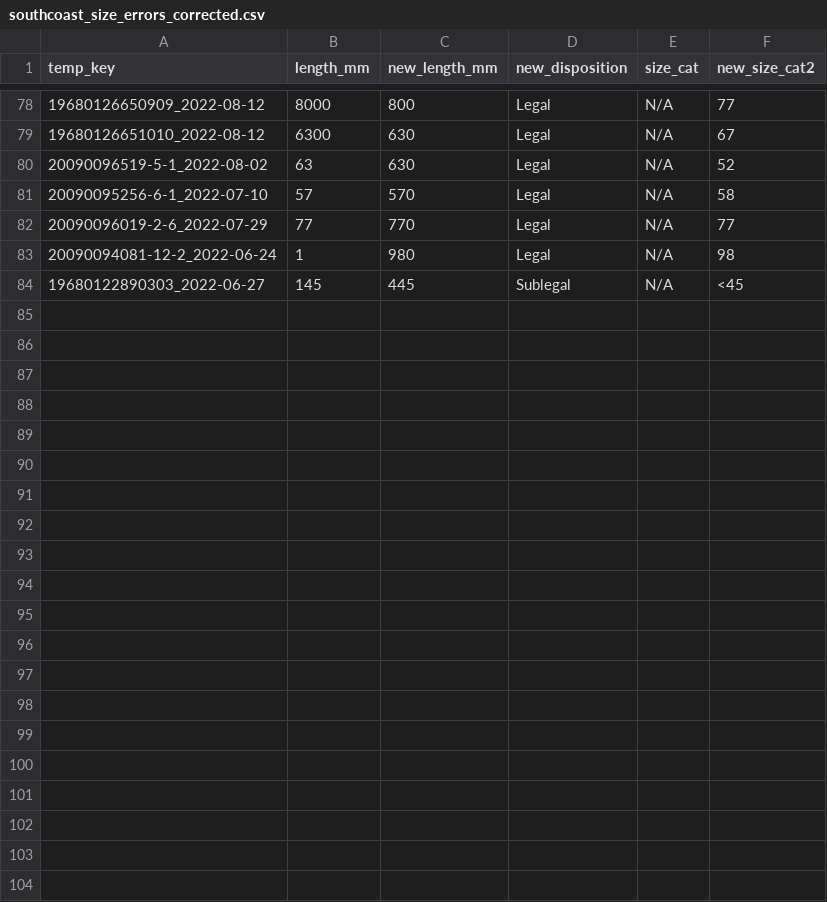
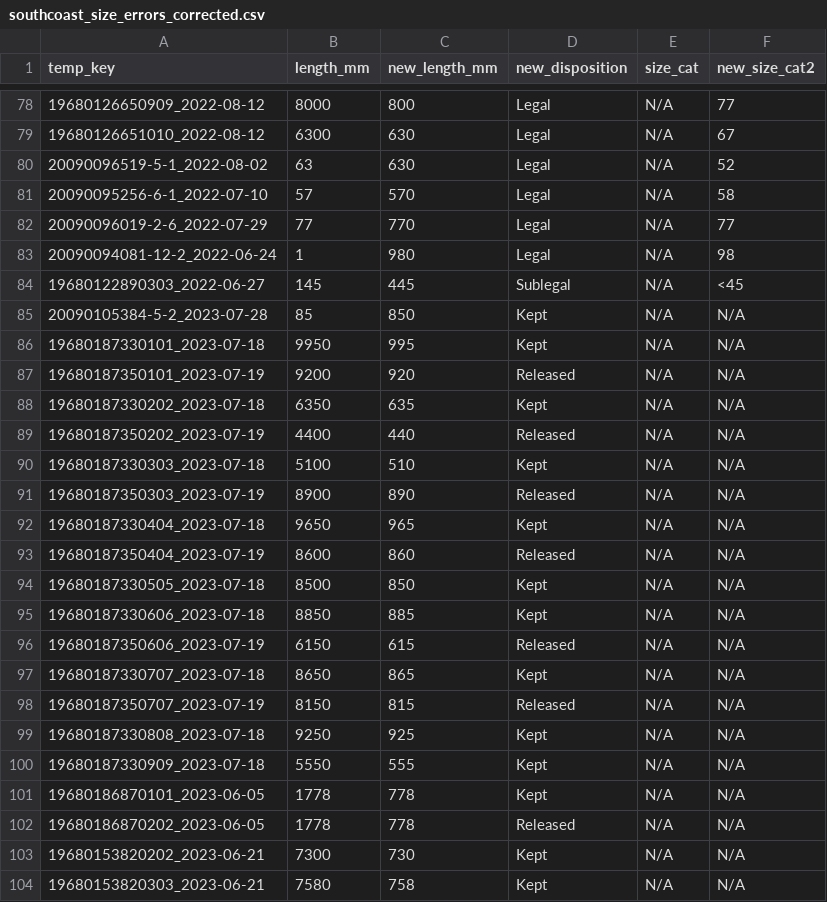
Before and after one commit to Pacific-salmon-assess/chinAvailability, a CSV file: data/rec/southcoast_size_errors_corrected.csv, drawn as a sheet; only a part is shown, gaps mark what is left out.

Commit message:
begin cleaning 22/23 SCSA data

```diff
--- a/data/rec/southcoast_size_errors_corrected.csv
+++ b/data/rec/southcoast_size_errors_corrected.csv
@@ -84 +84,21 @@ temp_key,length_mm,new_length_mm,new_disposition,size_cat,new_size_cat2
 19680122890303_2022-06-27,145,445,Sublegal,N/A,<45
+20090105384-5-2_2023-07-28,85,850,Kept,N/A,N/A
+19680187330101_2023-07-18,9950,995,Kept,N/A,N/A
+19680187350101_2023-07-19,9200,920,Released,N/A,N/A
+19680187330202_2023-07-18,6350,635,Kept,N/A,N/A
+19680187350202_2023-07-19,4400,440,Released,N/A,N/A
+19680187330303_2023-07-18,5100,510,Kept,N/A,N/A
+19680187350303_2023-07-19,8900,890,Released,N/A,N/A
+19680187330404_2023-07-18,9650,965,Kept,N/A,N/A
+19680187350404_2023-07-19,8600,860,Released,N/A,N/A
+19680187330505_2023-07-18,8500,850,Kept,N/A,N/A
+19680187330606_2023-07-18,8850,885,Kept,N/A,N/A
+19680187350606_2023-07-19,6150,615,Released,N/A,N/A
+19680187330707_2023-07-18,8650,865,Kept,N/A,N/A
+19680187350707_2023-07-19,8150,815,Released,N/A,N/A
+19680187330808_2023-07-18,9250,925,Kept,N/A,N/A
+19680187330909_2023-07-18,5550,555,Kept,N/A,N/A
+19680186870101_2023-06-05,1778,778,Kept,N/A,N/A
+19680186870202_2023-06-05,1778,778,Released,N/A,N/A
+19680153820202_2023-06-21,7300,730,Kept,N/A,N/A
+19680153820303_2023-06-21,7580,758,Kept,N/A,N/A
```
Also changed, not shown: 3 other files.
